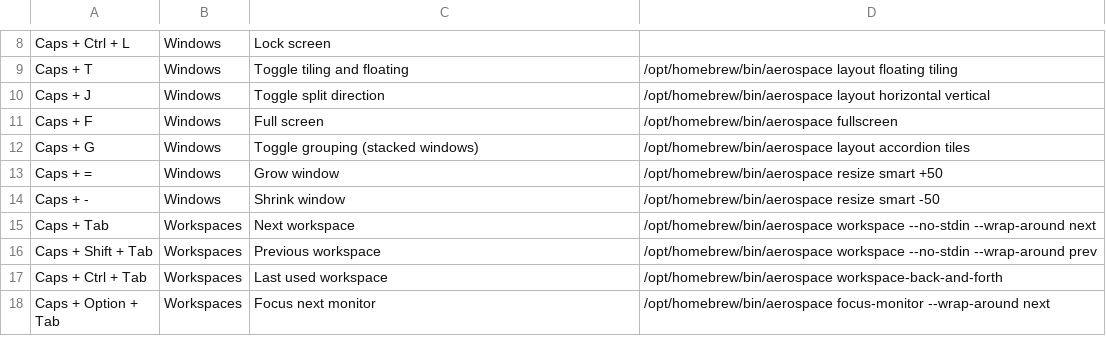
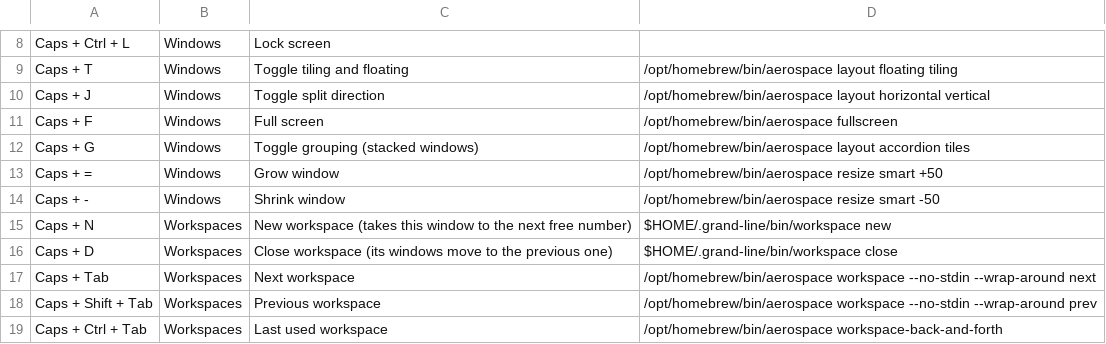
Before and after one commit to fahadbutt-git/grand-line, a TSV file: config/grand-line/keybindings.tsv, drawn as a sheet; only a part is shown, gaps mark what is left out; the shorter side is filled out with more unchanged rows.

Commit message:
Workspaces on demand: Caps + N adds one for the current window, Caps + D closes the current one

```diff
--- a/config/grand-line/keybindings.tsv
+++ b/config/grand-line/keybindings.tsv
@@ -14,2 +14,4 @@ Caps + =	Windows	Grow window	/opt/homebrew/bin/aerospace resize smart +50
 Caps + -	Windows	Shrink window	/opt/homebrew/bin/aerospace resize smart -50
+Caps + N	Workspaces	New workspace (takes this window to the next free number)	$HOME/.grand-line/bin/workspace new
+Caps + D	Workspaces	Close workspace (its windows move to the previous one)	$HOME/.grand-line/bin/workspace close
 Caps + Tab	Workspaces	Next workspace	/opt/homebrew/bin/aerospace workspace --no-stdin --wrap-around next
```
Also changed, not shown: 6 other files.
